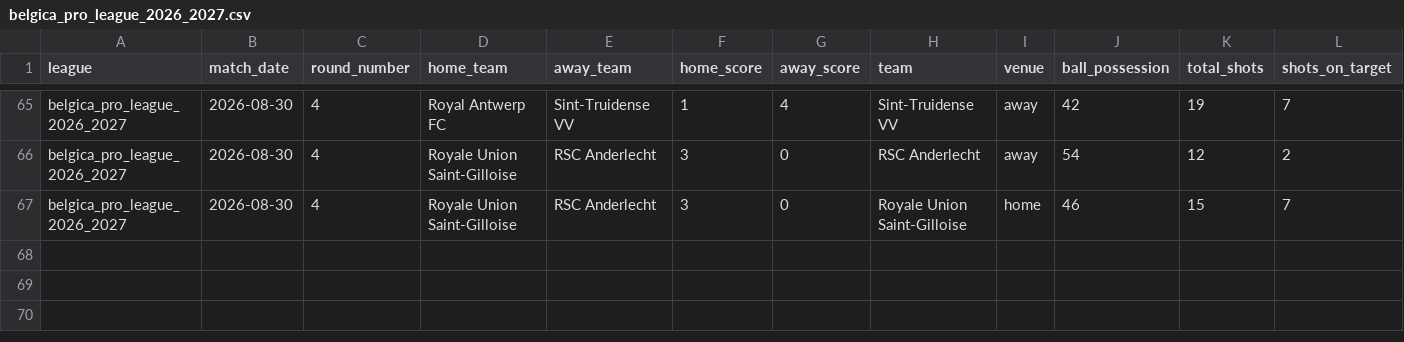
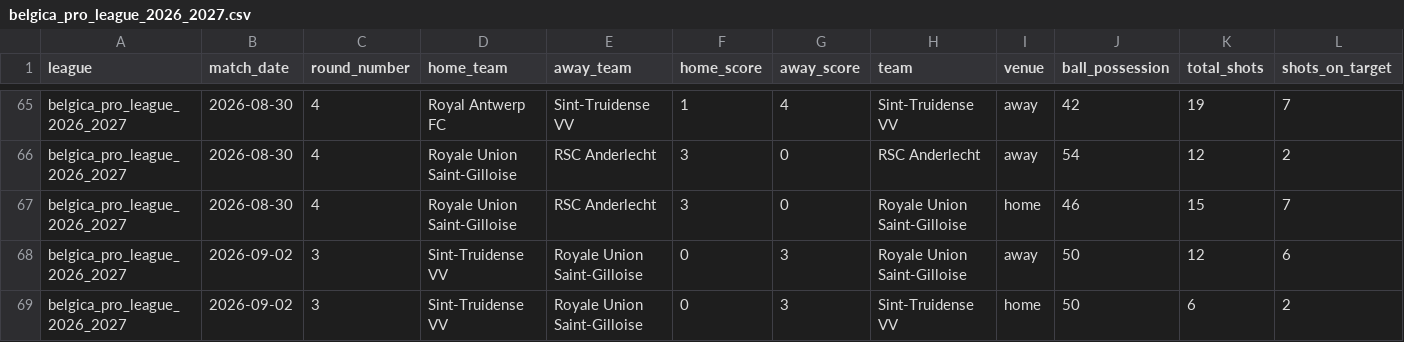
Before and after one commit to aimidas1/-Estatisticas_Equipas-, a CSV file: belgica_pro_league_2026_2027.csv, drawn as a sheet; only a part is shown, gaps mark what is left out; rows hold the shown columns only; the diff names each change by its address in the sheet, - before the commit and + after, or states it on an @@ line.

```diff
--- a/belgica_pro_league_2026_2027.csv
+++ b/belgica_pro_league_2026_2027.csv
+row 68: belgica_pro_league_2026_2027 | 2026-09-02 | 3 | Sint-Truidense VV | Royale Union Saint-Gilloise | 0 | 3 | Royale Union Saint-Gilloise | away | 50 | 12 | 6
+row 69: belgica_pro_league_2026_2027 | 2026-09-02 | 3 | Sint-Truidense VV | Royale Union Saint-Gilloise | 0 | 3 | Sint-Truidense VV | home | 50 | 6 | 2
```
Also changed, not shown: brasileirao_serie_a_2026.csv, dinamarca_danish_superliga_2026_2027.csv, 2 other files.
